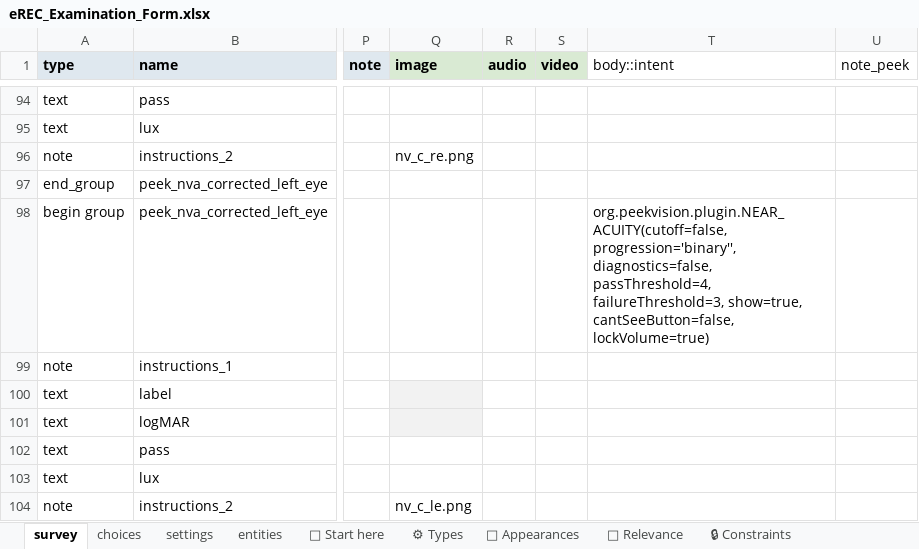
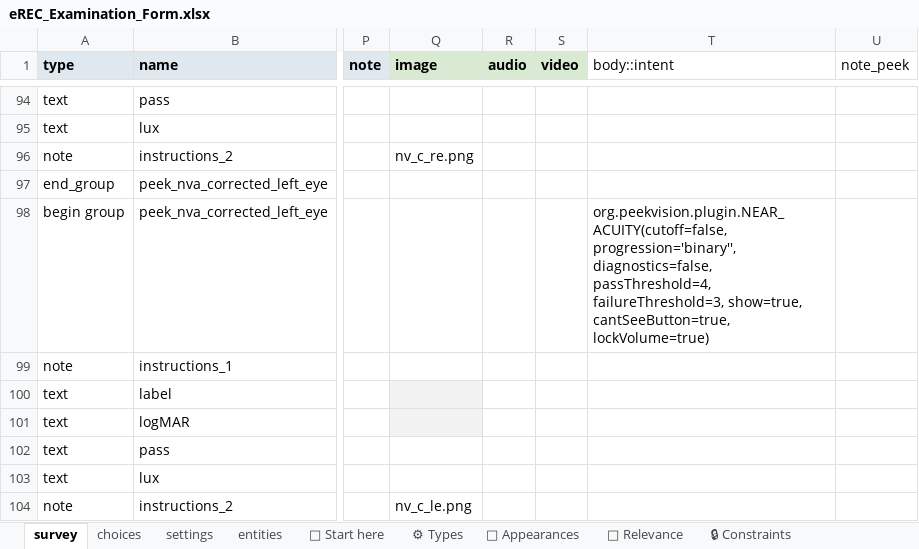
Before and after one commit to chrissyhroberts/eREC_Visual_Acuity_Tropical_Data, an Excel workbook: eREC_Examination_Form.xlsx, sheet survey, drawn as a sheet; only a part is shown, gaps mark what is left out; values as stored, in another font and other column widths than the file's, no borders; conditional formats and table styles not drawn; the diff covers the shown part only; the diff names each change by its address in the sheet, - before the commit and + after, or states it on an @@ line.

```diff
--- a/eREC_Examination_Form.xlsx (sheet survey)
+++ b/eREC_Examination_Form.xlsx (sheet survey)
-T98 (body::intent): …failureThreshold=3, show=true, cantSeeButton=false, lockVolume=true)
+T98 (body::intent): …failureThreshold=3, show=true, cantSeeButton=true, lockVolume=true)
```
Also changed, not shown: 10 edited cells elsewhere in this sheet, sheet settings, 4 other files.
